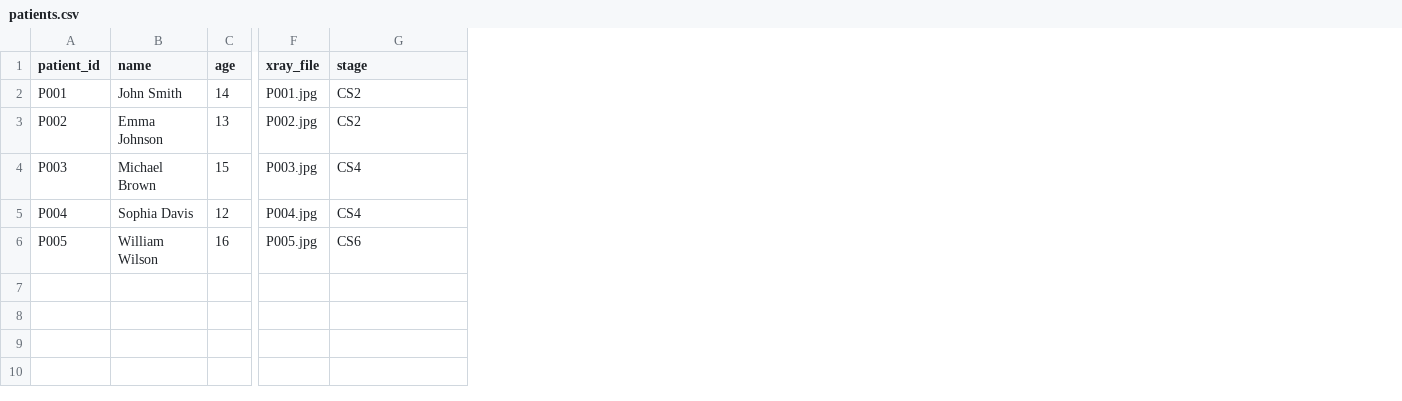
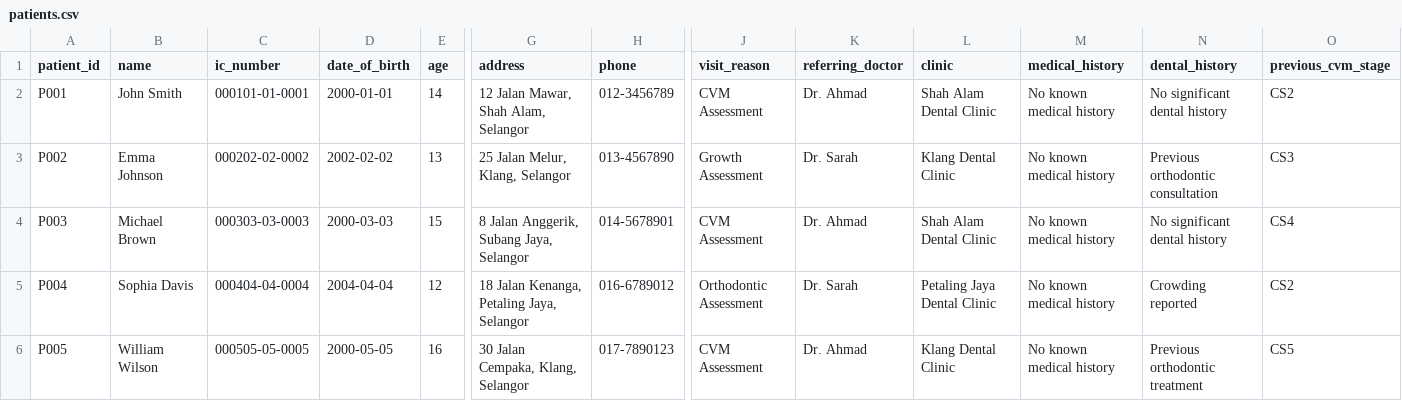
Before and after one commit to Jihers/CVMaXx, a CSV file: dataset/patients.csv, drawn as a sheet; only a part is shown, gaps mark what is left out; removed rows and columns are numbered as before the commit, all else as after; the diff names each change by its address in the sheet, - before the commit and + after, or states it on an @@ line.

```diff
--- a/dataset/patients.csv
+++ b/dataset/patients.csv
+column C (ic_number), rows 2-6: 000101-01-0001 | 000202-02-0002 | 000303-03-0003 | 000404-04-0004 | 000505-05-0005
+column D (date_of_birth), rows 2-6: 2000-01-01 | 2002-02-02 | 2000-03-03 | 2004-04-04 | 2000-05-05
+column G (address), rows 2-6: 12 Jalan Mawar, Shah Alam, Selangor | 25 Jalan Melur, Klang, Selangor | 8 Jalan Anggerik, Subang Jaya, Selangor | 18 Jalan Kenanga, Petaling Jaya, Selangor | 30 Jalan Cempaka, Klang, Selangor
+column H (phone), rows 2-6: 012-3456789 | 013-4567890 | 014-5678901 | 016-6789012 | 017-7890123
-column F (xray_file), rows 2-6: P001.jpg | P002.jpg | P003.jpg | P004.jpg | P005.jpg
+column J (visit_reason), rows 2-6: CVM Assessment | Growth Assessment | CVM Assessment | Orthodontic Assessment | CVM Assessment
+column K (referring_doctor), rows 2-6: Dr. Ahmad | Dr. Sarah | Dr. Ahmad | Dr. Sarah | Dr. Ahmad
+column L (clinic), rows 2-6: Shah Alam Dental Clinic | Klang Dental Clinic | Shah Alam Dental Clinic | Petaling Jaya Dental Clinic | Klang Dental Clinic
+column M (medical_history), rows 2-6: all No known medical history
+column N (dental_history), rows 2-6: No significant dental history | Previous orthodontic consultation | No significant dental history | Crowding reported | Previous orthodontic treatment
-O1: stage
+O1: previous_cvm_stage
-O3 (previous_cvm_stage): CS2
+O3 (previous_cvm_stage): CS3
-O5 (previous_cvm_stage): CS4
+O5 (previous_cvm_stage): CS2
-O6 (previous_cvm_stage): CS6
+O6 (previous_cvm_stage): CS5
```
Also changed, not shown: 4 other files.
